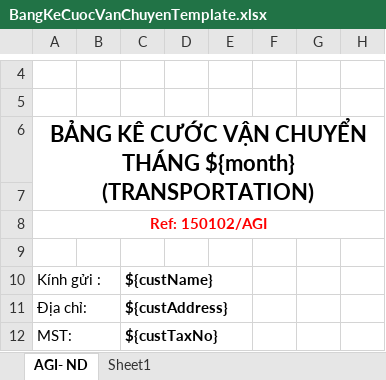
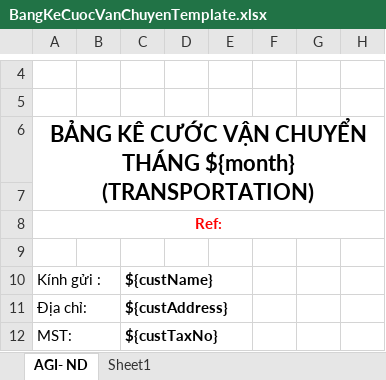
Before and after one commit to linhrepo/ael, an Excel workbook: src/main/resources/ExportTemplate/BangKeCuocVanChuyenTemplate.xlsx, sheet AGI- ND, drawn as a sheet; only a part is shown, gaps mark what is left out; values as stored, in another font and other column widths than the file's, no borders; charts and pictures not drawn; the diff names each change by its address in the sheet, - before the commit and + after, or states it on an @@ line.

```diff
--- a/src/main/resources/ExportTemplate/BangKeCuocVanChuyenTemplate.xlsx (sheet AGI- ND)
+++ b/src/main/resources/ExportTemplate/BangKeCuocVanChuyenTemplate.xlsx (sheet AGI- ND)
-A8: Ref: 150102/AGI
+A8: Ref:
```
Also changed, not shown: src/main/resources/ExportTemplate/DebitNoteTemplate.xlsx, 4 other files.
